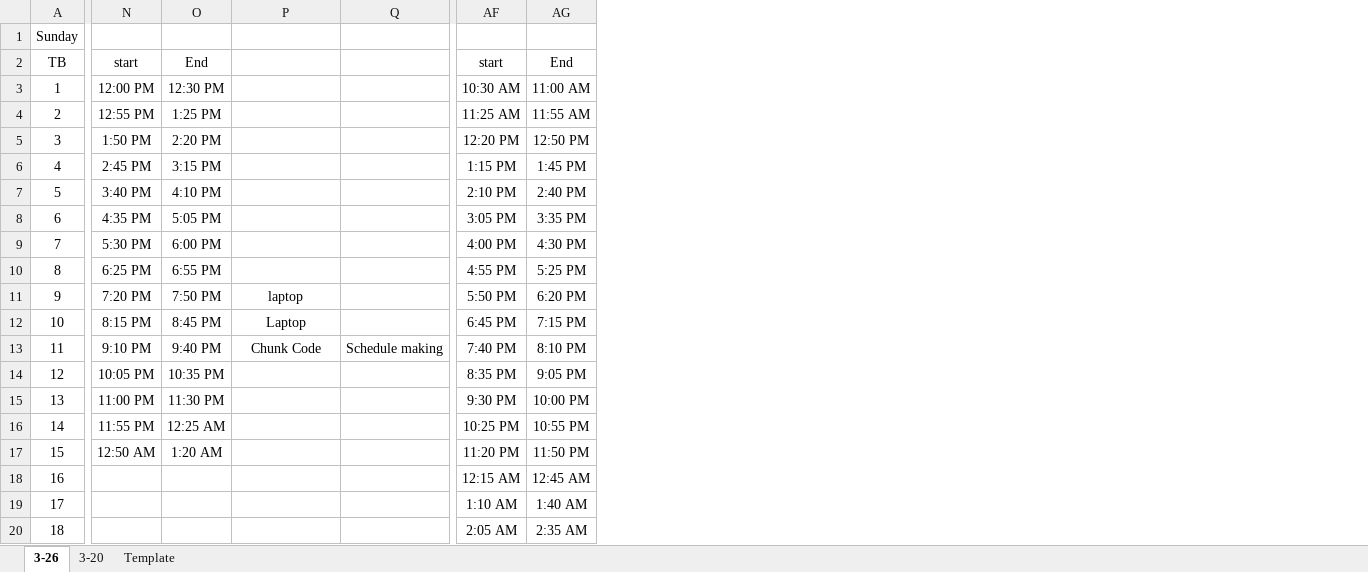
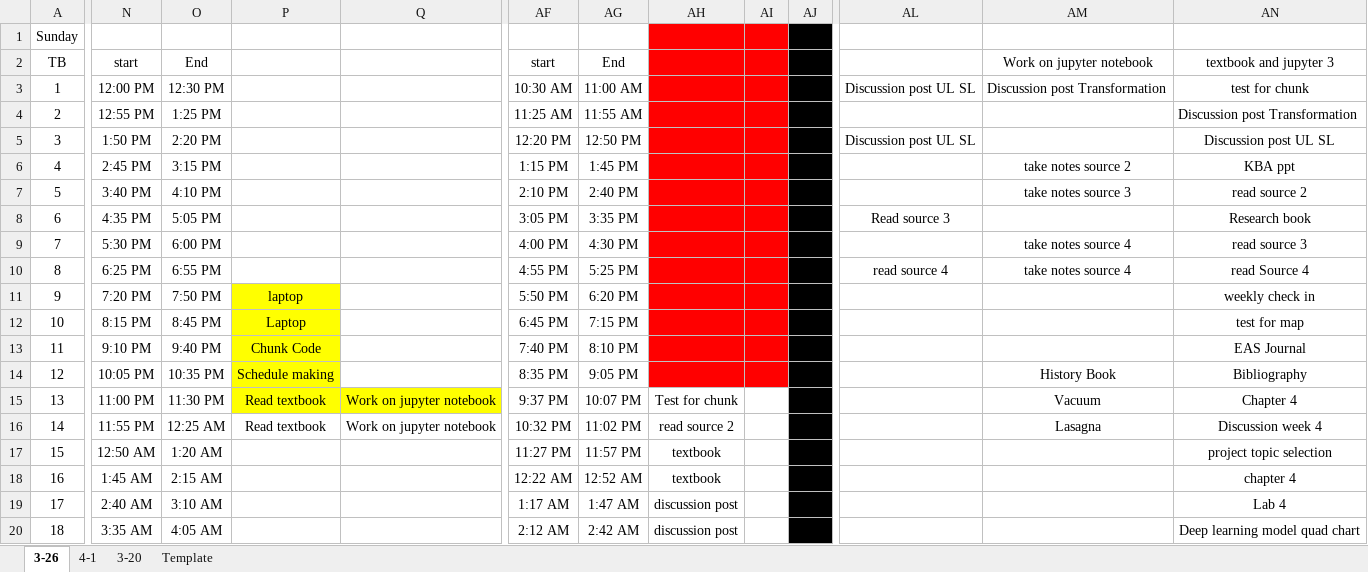
Before and after one commit to yerneroco/SplittingTheWork, an Excel workbook: TimeBoxing.xlsx, sheet 3-26, drawn as a sheet; only a part is shown, gaps mark what is left out; values as stored, in another font and other column widths than the file's, no borders; removed rows and columns are numbered as before the commit, all else as after; the diff covers the shown part only; the diff names each change by its address in the sheet, - before the commit and + after, or states it on an @@ line.

```diff
--- a/TimeBoxing.xlsx (sheet 3-26)
+++ b/TimeBoxing.xlsx (sheet 3-26)
+sheet tab: 4-1
-column Q, row 13: Schedule making
+column Q, rows 15-16: Work on jupyter notebook | Work on jupyter notebook
+column AH, rows 15-20: Test for chunk | read source 2 | textbook | textbook | discussion post | discussion post
+column AI, empty
+column AJ, empty
+column AL, rows 3-10: Discussion post UL SL |  | Discussion post UL SL |  |  | Read source 3 |  | read source 4
+column AM, rows 2-16: Work on jupyter notebook | Discussion post Transformation |  |  | take notes source 2 | take notes source 3 |  | take notes source 4 | take notes source 4 |  |  |  | History Book | Vacuum | Lasagna
+column AN, rows 2-20: textbook and jupyter 3 | test for chunk | Discussion post Transformation | Discussion post UL SL | KBA ppt | read source 2 | Research book | read source 3 | read Source 4 | weekly check in | test for map | EAS Journal | Bibliography | Chapter 4 | Discussion week 4 | project topic selection | chapter 4 | Lab 4 | Deep learning model quad chart
-P11:P15 fill: none
+P11:P15 fill: #FFFF00
-P14: (empty)
+P14: Schedule making
-P15:P16: (empty)
+P15:P16: Read textbook
-AF15: 9:30 PM
+AF15: 9:37 PM
-AG15: 10:00 PM
+AG15: 10:07 PM
-AF16: 10:25 PM
+AF16: 10:32 PM
-AG16: 10:55 PM
+AG16: 11:02 PM
-AF17: 11:20 PM
+AF17: 11:27 PM
-AG17: 11:50 PM
+AG17: 11:57 PM
-N18: (empty)
+N18: 1:45 AM
-O18: (empty)
+O18: 2:15 AM
-AF18: 12:15 AM
+AF18: 12:22 AM
-AG18: 12:45 AM
+AG18: 12:52 AM
-N19: (empty)
+N19: 2:40 AM
-O19: (empty)
+O19: 3:10 AM
-AF19: 1:10 AM
+AF19: 1:17 AM
-AG19: 1:40 AM
+AG19: 1:47 AM
-N20: (empty)
+N20: 3:35 AM
-O20: (empty)
+O20: 4:05 AM
-AF20: 2:05 AM
+AF20: 2:12 AM
-AG20: 2:35 AM
+AG20: 2:42 AM
```
Also changed, not shown: 24 added rows, 1 added column and 9 edited cells elsewhere in this sheet.
